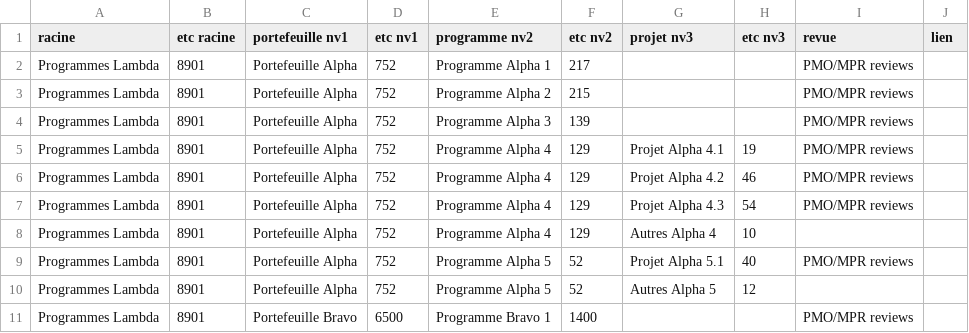
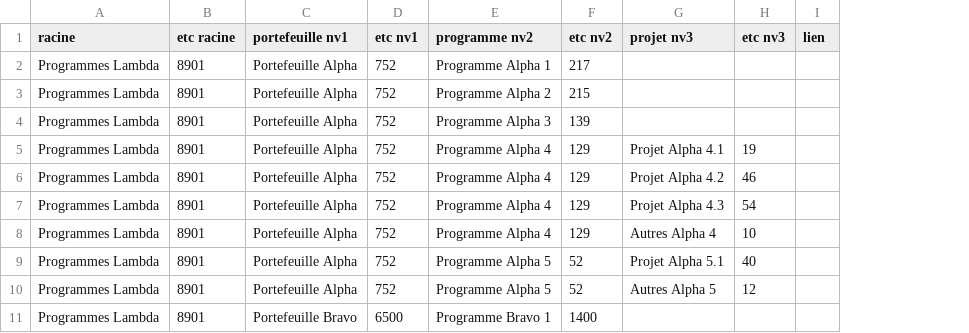
Before and after one commit to WebnWorldTrotter/Confluence, a CSV file: donnees/jl-programmes.csv, drawn as a sheet; only a part is shown; the diff names each change by its address in the sheet, - before the commit and + after, or states it on an @@ line.

```diff
--- a/donnees/jl-programmes.csv
+++ b/donnees/jl-programmes.csv
-column I (revue), rows 2-11: PMO/MPR reviews | PMO/MPR reviews | PMO/MPR reviews | PMO/MPR reviews | PMO/MPR reviews | PMO/MPR reviews |  | PMO/MPR reviews |  | PMO/MPR reviews
```
Also changed, not shown: 3 other files.
